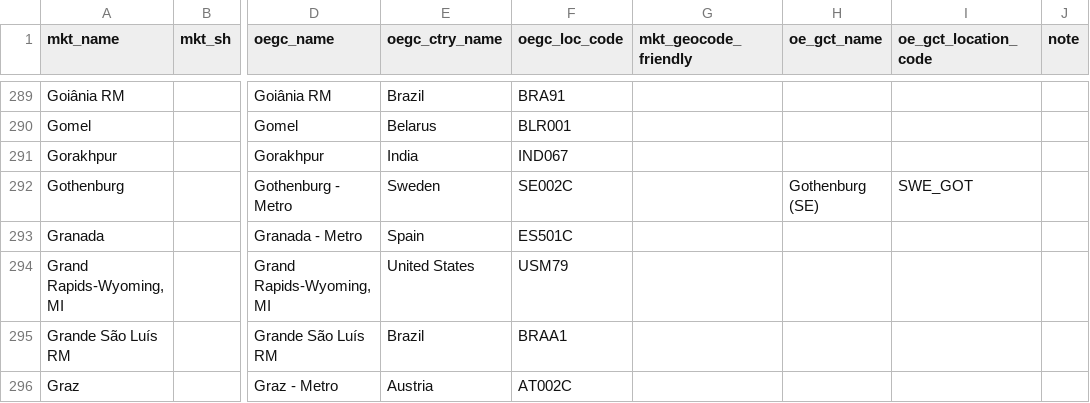
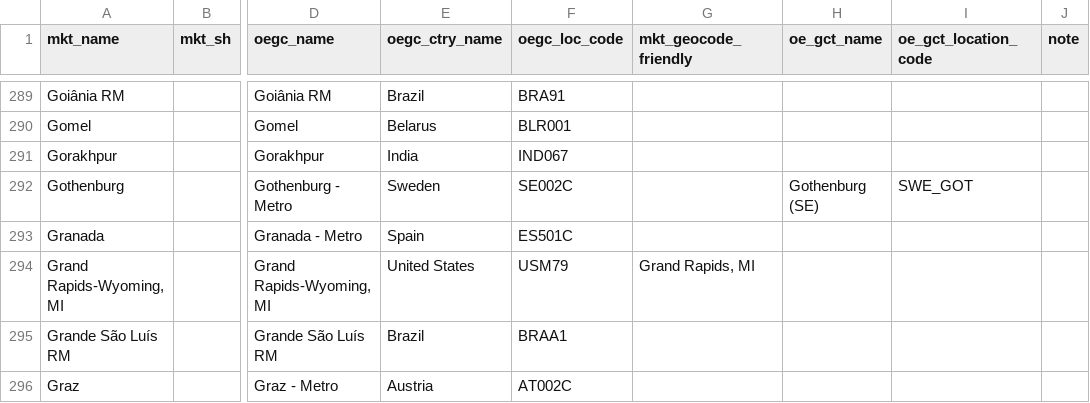
Before and after one commit to TourismEconomics/teref, a CSV file: data-raw/cb_city.csv, drawn as a sheet; only a part is shown, gaps mark what is left out; the diff covers the shown part only; the diff names each change by its address in the sheet, - before the commit and + after, or states it on an @@ line.

```diff
--- a/data-raw/cb_city.csv
+++ b/data-raw/cb_city.csv
-G294 (mkt_geocode_friendly): (empty)
+G294 (mkt_geocode_friendly): Grand Rapids, MI
```
Also changed, not shown: 1 removed row and 23 edited cells elsewhere in this file, 1 other file.
